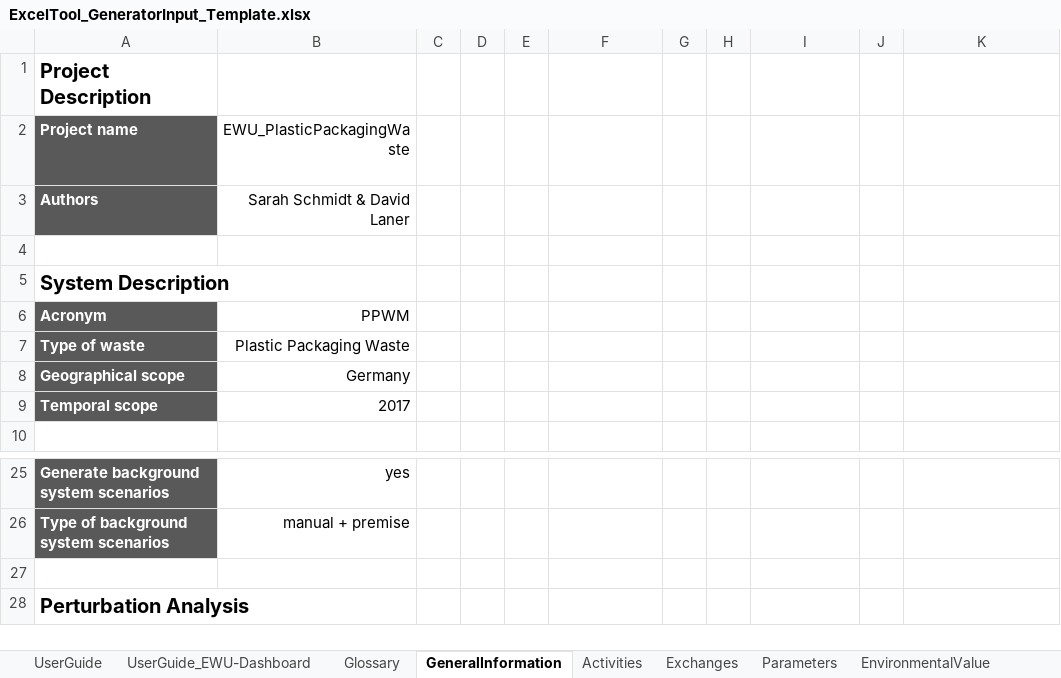
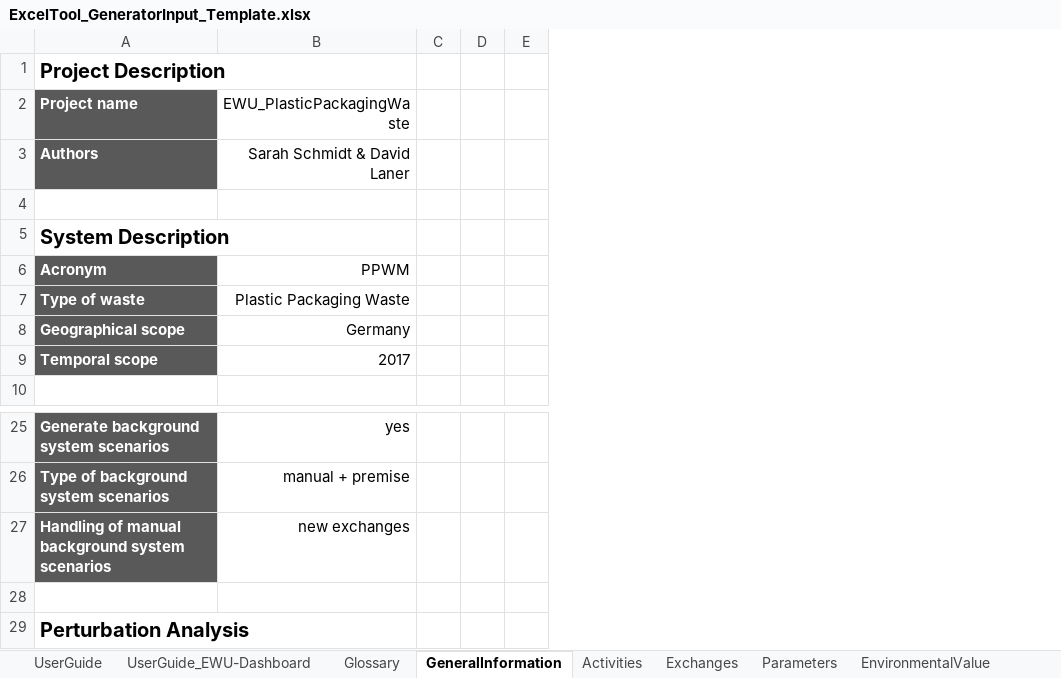
Before and after one commit to SarahSchmidt94/MoEWe, an Excel workbook: ExcelTool_GeneratorInput_Template.xlsx, sheet GeneralInformation, drawn as a sheet; only a part is shown, gaps mark what is left out; values as stored, in another font and other column widths than the file's, no borders; removed rows and columns are numbered as before the commit, all else as after; the diff names each change by its address in the sheet, - before the commit and + after, or states it on an @@ line.

Commit message:
adapted the input_template to revised import of manual background scenarios

```diff
--- a/ExcelTool_GeneratorInput_Template.xlsx (sheet GeneralInformation)
+++ b/ExcelTool_GeneratorInput_Template.xlsx (sheet GeneralInformation)
@@ column F (technosphere & biosphere) hidden, rows 2-3: technosphere | biosphere @@
@@ column G hidden, empty @@
@@ column H (kg) hidden, rows 2-5: Mg | Gg | t | kt @@
@@ column I (manual) hidden, rows 2-3: premise | manual + premise @@
@@ column J hidden, empty @@
@@ column K (predefined parameters) hidden, row 2: automatically generated parameters @@
+row 27: Handling of manual background system scenarios | new exchanges
```
Also changed, not shown: sheet BackgroundScenarios, hidden cells, 1 other file.
